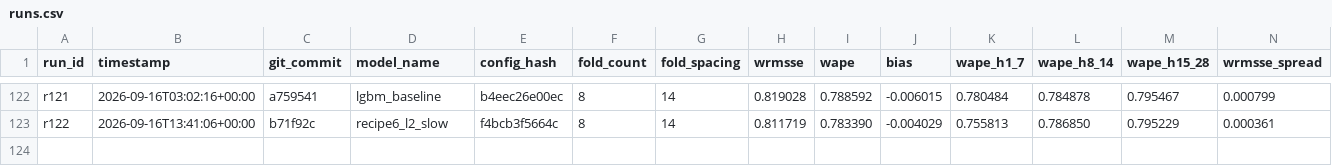
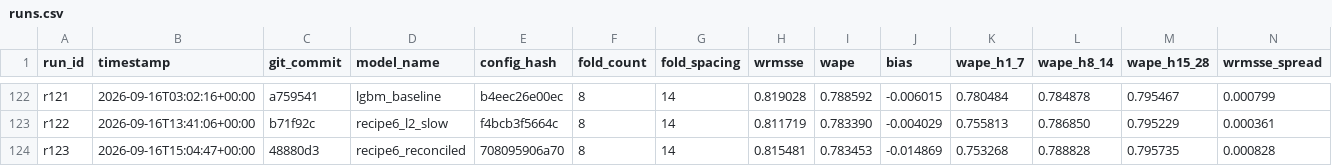
Before and after one commit to rslayer/kepler, a CSV file: runs/runs.csv, drawn as a sheet; only a part is shown, gaps mark what is left out; rows hold the shown columns only; the diff names each change by its address in the sheet, - before the commit and + after, or states it on an @@ line.

```diff
--- a/runs/runs.csv
+++ b/runs/runs.csv
+row 124: r123 | 2026-09-16T15:04:47+00:00 | 48880d3 | recipe6_reconciled | 708095906a70 | 8 | 14 | 0.815481 | 0.783453 | -0.014869 | 0.753268 | 0.788828 | 0.795735 | 0.000828
```
Also changed, not shown: 1 other file.
